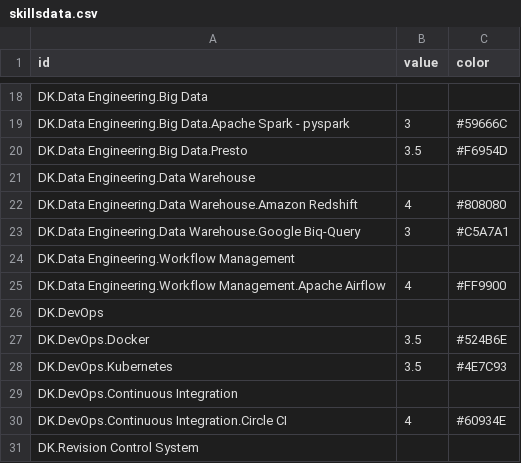
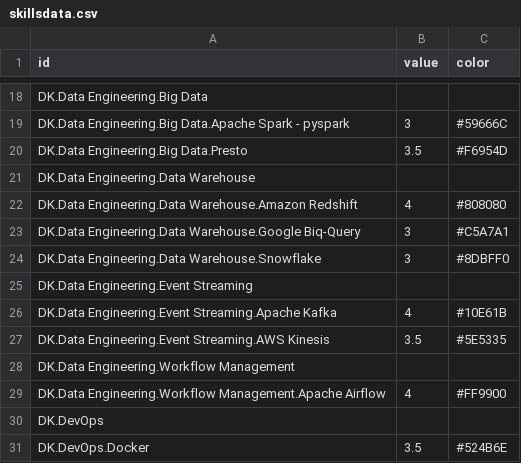
Before and after one commit to Dineshkarthik/Dineshkarthik.github.io, a CSV file: data/skillsdata.csv, drawn as a sheet; only a part is shown, gaps mark what is left out; the shorter side is filled out with more unchanged rows.

Commit message:
update skillscsv

```diff
--- a/data/skillsdata.csv
+++ b/data/skillsdata.csv
@@ -23,2 +23,6 @@ DK.Data Engineering.Data Warehouse.Amazon Redshift,4,#808080
 DK.Data Engineering.Data Warehouse.Google Biq-Query,3,#C5A7A1
+DK.Data Engineering.Data Warehouse.Snowflake,3,#8DBFF0
+DK.Data Engineering.Event Streaming,
+DK.Data Engineering.Event Streaming.Apache Kafka,4,#10E61B
+DK.Data Engineering.Event Streaming.AWS Kinesis,3.5,#5E5335
 DK.Data Engineering.Workflow Management,
```
